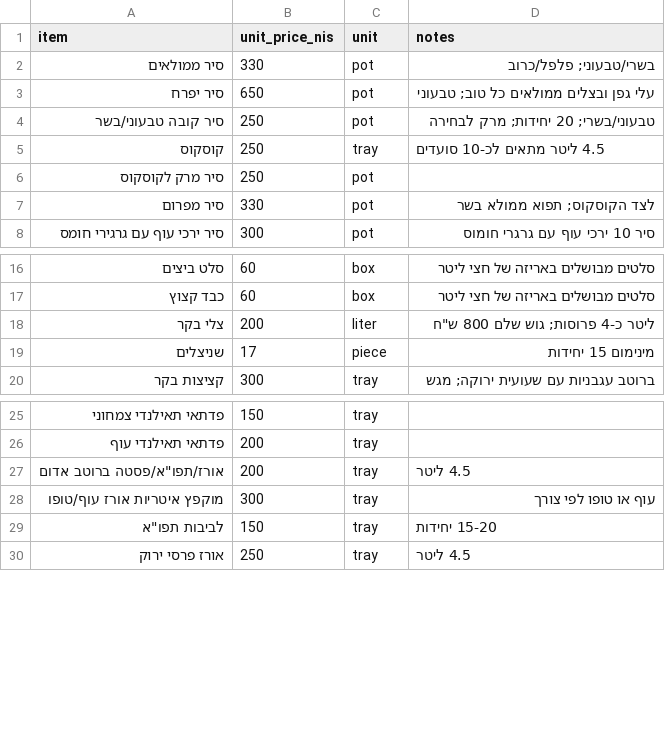
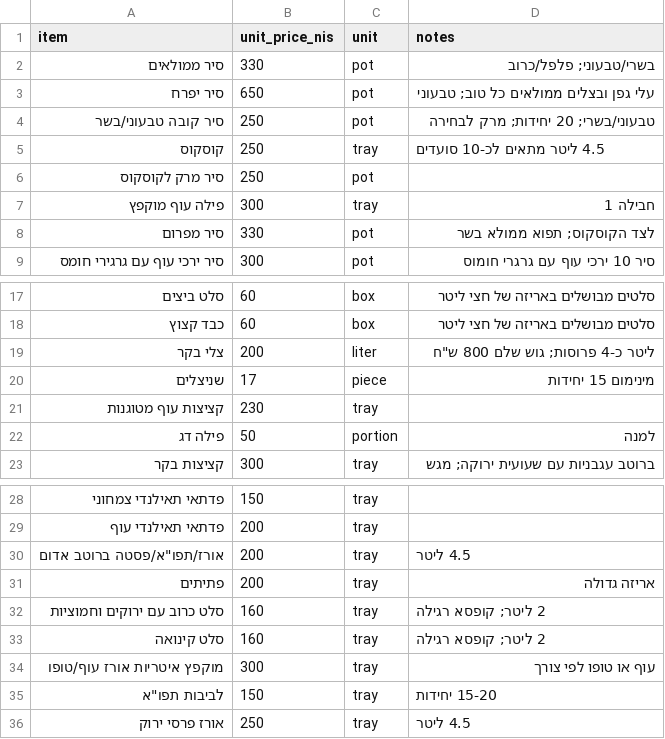
Before and after one commit to jacklewittes-commits/Codex-operations-agent, a CSV file: data/food_catering_ein_yahav.csv, drawn as a sheet; only a part is shown, gaps mark what is left out.

```diff
--- a/data/food_catering_ein_yahav.csv
+++ b/data/food_catering_ein_yahav.csv
@@ -6,2 +6,3 @@ item,unit_price_nis,unit,notes
 "סיר מרק לקוסקוס",250,pot,""
+"פילה עוף מוקפץ",300,tray,"חבילה 1"
 "סיר מפרום",330,pot,"לצד הקוסקוס; תפוא ממולא בשר"
@@ -19,2 +20,4 @@ item,unit_price_nis,unit,notes
 "שניצלים",17,piece,"מינימום 15 יחידות"
+"קציצות עוף מטוגנות",230,tray,""
+"פילה דג",50,portion,"למנה"
 "קציצות בקר",300,tray,"ברוטב עגבניות עם שעועית ירוקה; מגש"
@@ -27,2 +30,5 @@ item,unit_price_nis,unit,notes
 "אורז/תפו""א/פסטה ברוטב אדום",200,tray,"4.5 ליטר"
+"פתיתים",200,tray,"אריזה גדולה"
+"סלט כרוב עם ירוקים וחמוציות",160,tray,"2 ליטר; קופסא רגילה"
+"סלט קינואה",160,tray,"2 ליטר; קופסא רגילה"
 "מוקפץ איטריות אורז עוף/טופו",300,tray,"עוף או טופו לפי צורך"
```
Also changed, not shown: data/members.csv, data/vehicles.csv, 11 other files.
